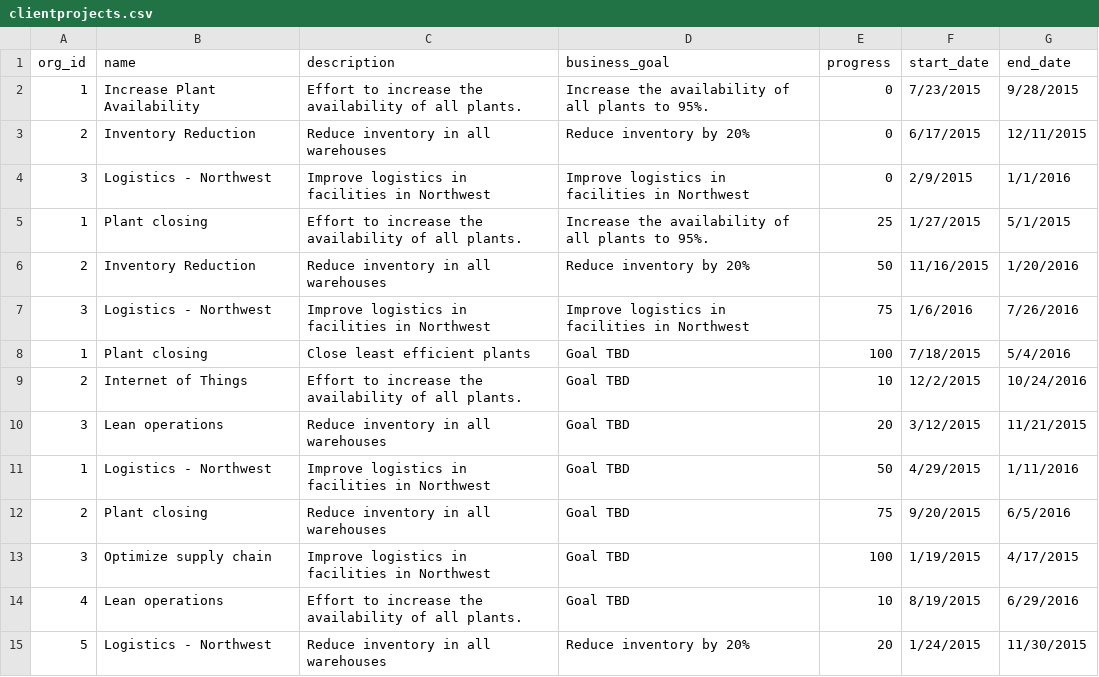
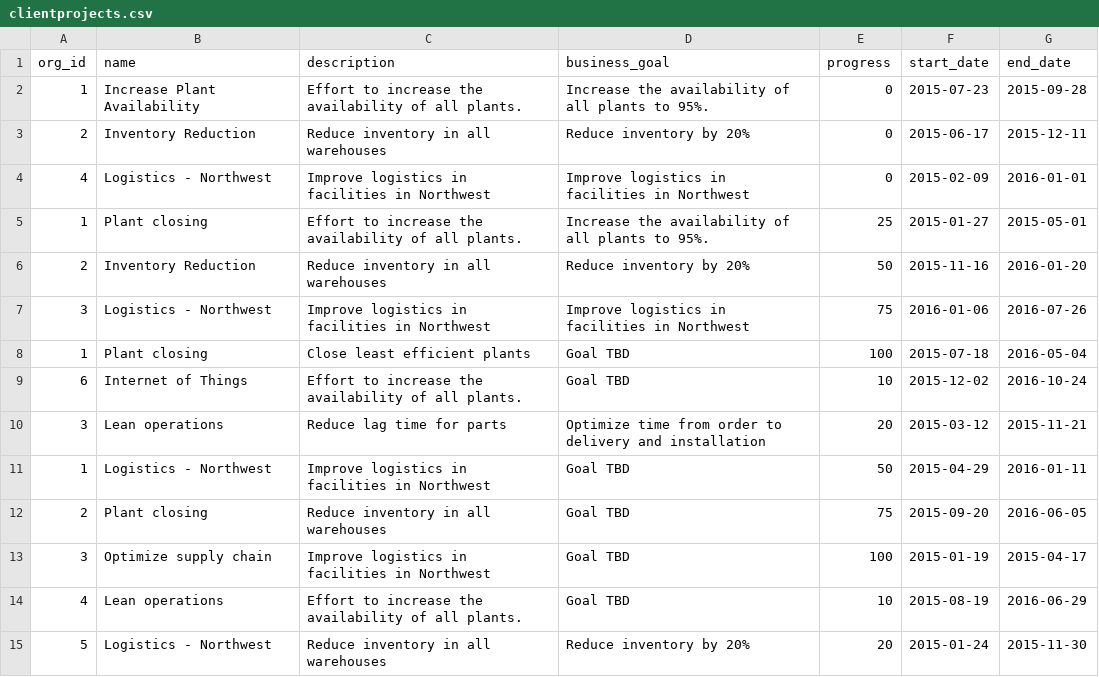
Before and after one commit to ahmedalauddin/PIE, a CSV file: db/clientprojects.csv, drawn as a sheet; only a part is shown; the diff covers the shown part only.

```diff
--- a/db/clientprojects.csv
+++ b/db/clientprojects.csv
@@ -1,15 +1,15 @@
 org_id,name,description,business_goal,progress,start_date,end_date
-1,Increase Plant Availability,Effort to increase the availability of all plants.,Increase the availability of all plants to 95%.,0,7/23/2015,9/28/2015
-2,Inventory Reduction,Reduce inventory in all warehouses,Reduce inventory by 20%,0,6/17/2015,12/11/2015
-3,Logistics - Northwest,Improve logistics in facilities in Northwest,Improve logistics in facilities in Northwest,0,2/9/2015,1/1/2016
-1,Plant closing,Effort to increase the availability of all plants.,Increase the availability of all plants to 95%.,25,1/27/2015,5/1/2015
-2,Inventory Reduction,Reduce inventory in all warehouses,Reduce inventory by 20%,50,11/16/2015,1/20/2016
-3,Logistics - Northwest,Improve logistics in facilities in Northwest,Improve logistics in facilities in Northwest,75,1/6/2016,7/26/2016
-1,Plant closing,Close least efficient plants,Goal TBD,100,7/18/2015,5/4/2016
-2,Internet of Things,Effort to increase the availability of all plants.,Goal TBD,10,12/2/2015,10/24/2016
-3,Lean operations,Reduce inventory in all warehouses,Goal TBD,20,3/12/2015,11/21/2015
-1,Logistics - Northwest,Improve logistics in facilities in Northwest,Goal TBD,50,4/29/2015,1/11/2016
-2,Plant closing,Reduce inventory in all warehouses,Goal TBD,75,9/20/2015,6/5/2016
-3,Optimize supply chain,Improve logistics in facilities in Northwest,Goal TBD,100,1/19/2015,4/17/2015
-4,Lean operations,Effort to increase the availability of all plants.,Goal TBD,10,8/19/2015,6/29/2016
-5,Logistics - Northwest,Reduce inventory in all warehouses,Reduce inventory by 20%,20,1/24/2015,11/30/2015
+1,Increase Plant Availability,Effort to increase the availability of all plants.,Increase the availability of all plants to 95%.,0,2015-07-23,2015-09-28
+2,Inventory Reduction,Reduce inventory in all warehouses,Reduce inventory by 20%,0,2015-06-17,2015-12-11
+4,Logistics - Northwest,Improve logistics in facilities in Northwest,Improve logistics in facilities in Northwest,0,2015-02-09,2016-01-01
+1,Plant closing,Effort to increase the availability of all plants.,Increase the availability of all plants to 95%.,25,2015-01-27,2015-05-01
+2,Inventory Reduction,Reduce inventory in all warehouses,Reduce inventory by 20%,50,2015-11-16,2016-01-20
+3,Logistics - Northwest,Improve logistics in facilities in Northwest,Improve logistics in facilities in Northwest,75,2016-01-06,2016-07-26
+1,Plant closing,Close least efficient plants,Goal TBD,100,2015-07-18,2016-05-04
+6,Internet of Things,Effort to increase the availability of all plants.,Goal TBD,10,2015-12-02,2016-10-24
+3,Lean operations,Reduce lag time for parts,Optimize time from order to delivery and installation,20,2015-03-12,2015-11-21
+1,Logistics - Northwest,Improve logistics in facilities in Northwest,Goal TBD,50,2015-04-29,2016-01-11
+2,Plant closing,Reduce inventory in all warehouses,Goal TBD,75,2015-09-20,2016-06-05
+3,Optimize supply chain,Improve logistics in facilities in Northwest,Goal TBD,100,2015-01-19,2015-04-17
+4,Lean operations,Effort to increase the availability of all plants.,Goal TBD,10,2015-08-19,2016-06-29
+5,Logistics - Northwest,Reduce inventory in all warehouses,Reduce inventory by 20%,20,2015-01-24,2015-11-30
```
Also changed, not shown: 1 added row and 9 edited cells elsewhere in this file, db/person.csv, 10 other files.
